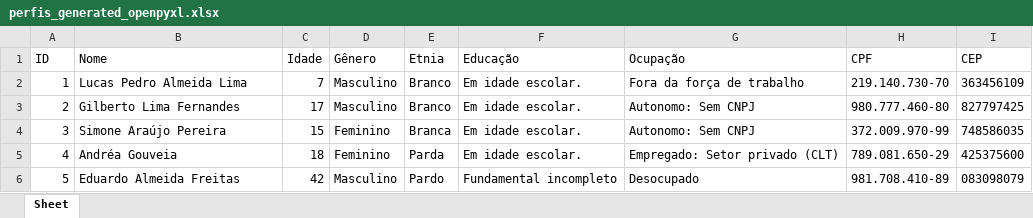
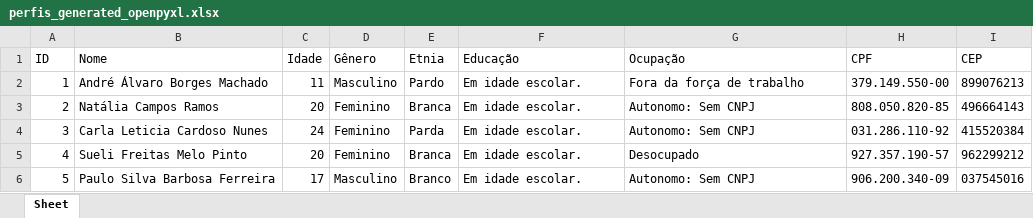
Before and after one commit to MarcosBenHurSilva/Profile_Generator, an Excel workbook: perfis_generated_openpyxl.xlsx, sheet Sheet, drawn as a sheet; only a part is shown; values as stored, in another font and other column widths than the file's, no borders; the diff covers the shown part only; the diff names each change by its address in the sheet, - before the commit and + after, or states it on an @@ line.

Commit message:
Atualização no gerador de nomes

```diff
--- a/perfis_generated_openpyxl.xlsx (sheet Sheet)
+++ b/perfis_generated_openpyxl.xlsx (sheet Sheet)
-B2 (Nome): Lucas Pedro Almeida Lima
+B2 (Nome): André Álvaro Borges Machado
-C2 (Idade): 7
+C2 (Idade): 11
-E2 (Etnia): Branco
+E2 (Etnia): Pardo
-H2 (CPF): 219.140.730-70
+H2 (CPF): 379.149.550-00
-I2 (CEP): 363456109
+I2 (CEP): 899076213
-B3 (Nome): Gilberto Lima Fernandes
+B3 (Nome): Natália Campos Ramos
-C3 (Idade): 17
+C3 (Idade): 20
-D3 (Gênero): Masculino
+D3 (Gênero): Feminino
-E3 (Etnia): Branco
+E3 (Etnia): Branca
-H3 (CPF): 980.777.460-80
+H3 (CPF): 808.050.820-85
-I3 (CEP): 827797425
+I3 (CEP): 496664143
-B4 (Nome): Simone Araújo Pereira
+B4 (Nome): Carla Leticia Cardoso Nunes
-C4 (Idade): 15
+C4 (Idade): 24
-E4 (Etnia): Branca
+E4 (Etnia): Parda
-H4 (CPF): 372.009.970-99
+H4 (CPF): 031.286.110-92
-I4 (CEP): 748586035
+I4 (CEP): 415520384
-B5 (Nome): Andréa Gouveia
+B5 (Nome): Sueli Freitas Melo Pinto
-C5 (Idade): 18
+C5 (Idade): 20
-E5 (Etnia): Parda
+E5 (Etnia): Branca
-G5 (Ocupação): Empregado: Setor privado (CLT)
+G5 (Ocupação): Desocupado
-H5 (CPF): 789.081.650-29
+H5 (CPF): 927.357.190-57
-I5 (CEP): 425375600
+I5 (CEP): 962299212
-B6 (Nome): Eduardo Almeida Freitas
+B6 (Nome): Paulo Silva Barbosa Ferreira
-C6 (Idade): 42
+C6 (Idade): 17
-E6 (Etnia): Pardo
+E6 (Etnia): Branco
-F6 (Educação): Fundamental incompleto
+F6 (Educação): Em idade escolar.
-G6 (Ocupação): Desocupado
+G6 (Ocupação): Autonomo: Sem CNPJ
-H6 (CPF): 981.708.410-89
+H6 (CPF): 906.200.340-09
-I6 (CEP): 083098079
+I6 (CEP): 037545016
```
Also changed, not shown: 618 edited cells elsewhere in this sheet, 2 other files.
